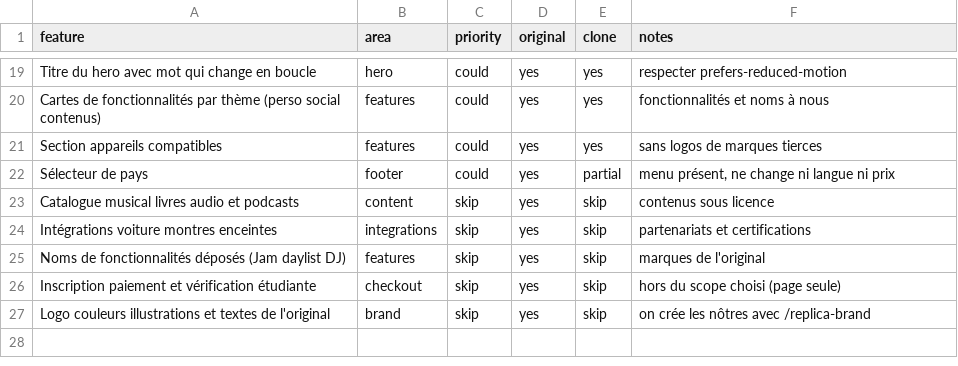
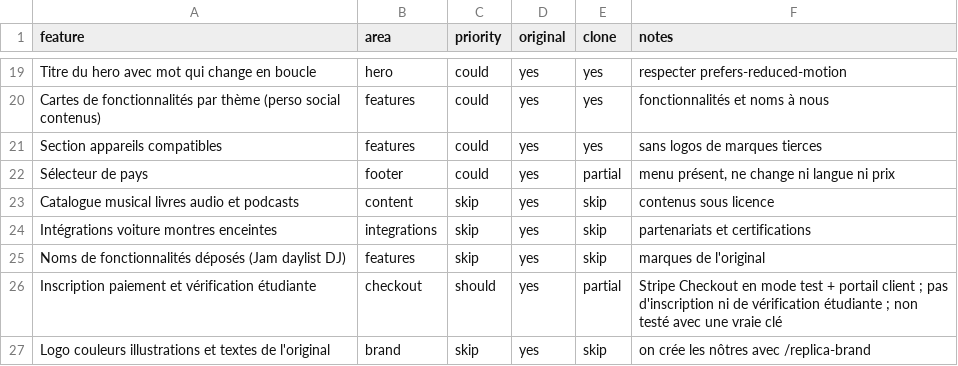
Before and after one commit to Jaouad68/abi-screenshort-to-code, a CSV file: replica/features.csv, drawn as a sheet; only a part is shown, gaps mark what is left out.

```diff
--- a/replica/features.csv
+++ b/replica/features.csv
@@ -25,3 +25,3 @@ Intégrations voiture montres enceintes,integrations,skip,yes,skip,partenariats
 Noms de fonctionnalités déposés (Jam daylist DJ),features,skip,yes,skip,marques de l'original
-Inscription paiement et vérification étudiante,checkout,skip,yes,skip,hors du scope choisi (page seule)
+Inscription paiement et vérification étudiante,checkout,should,yes,partial,Stripe Checkout en mode test + portail client ; pas d'inscription ni de vérification étudiante ; non testé avec une vraie clé
 Logo couleurs illustrations et textes de l'original,brand,skip,yes,skip,on crée les nôtres avec /replica-brand
```
Also changed, not shown: 15 other files.
